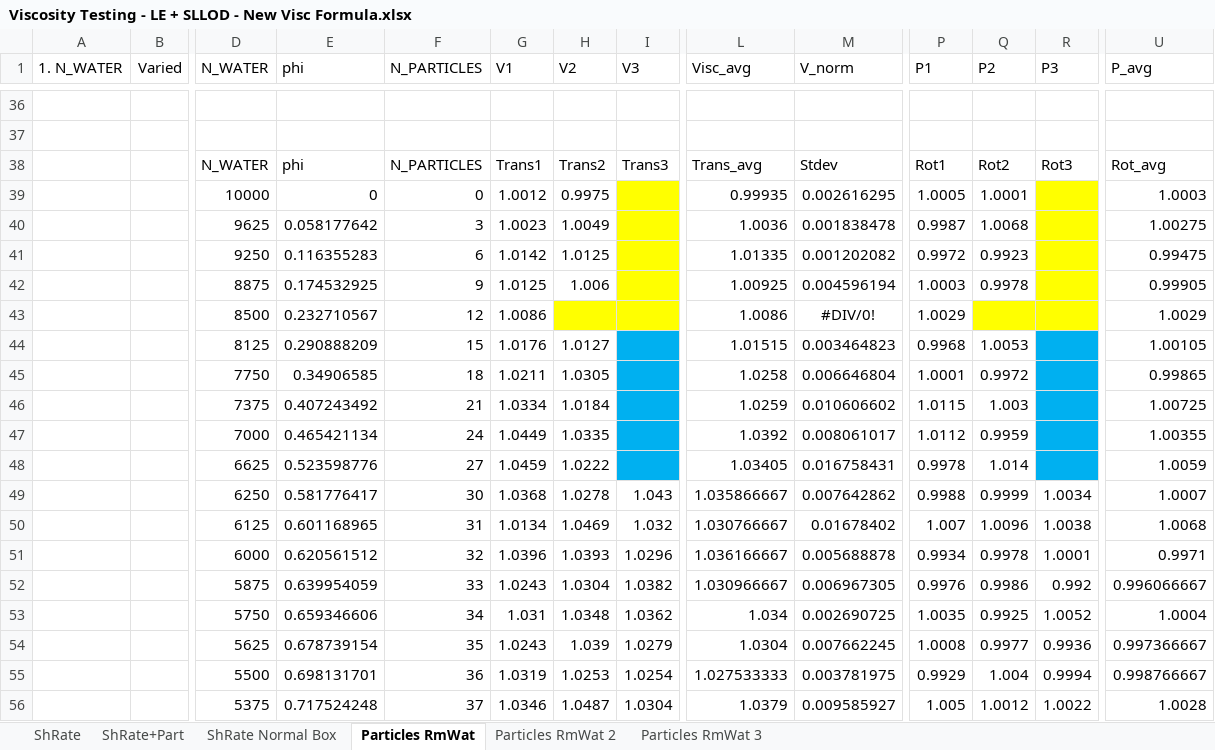
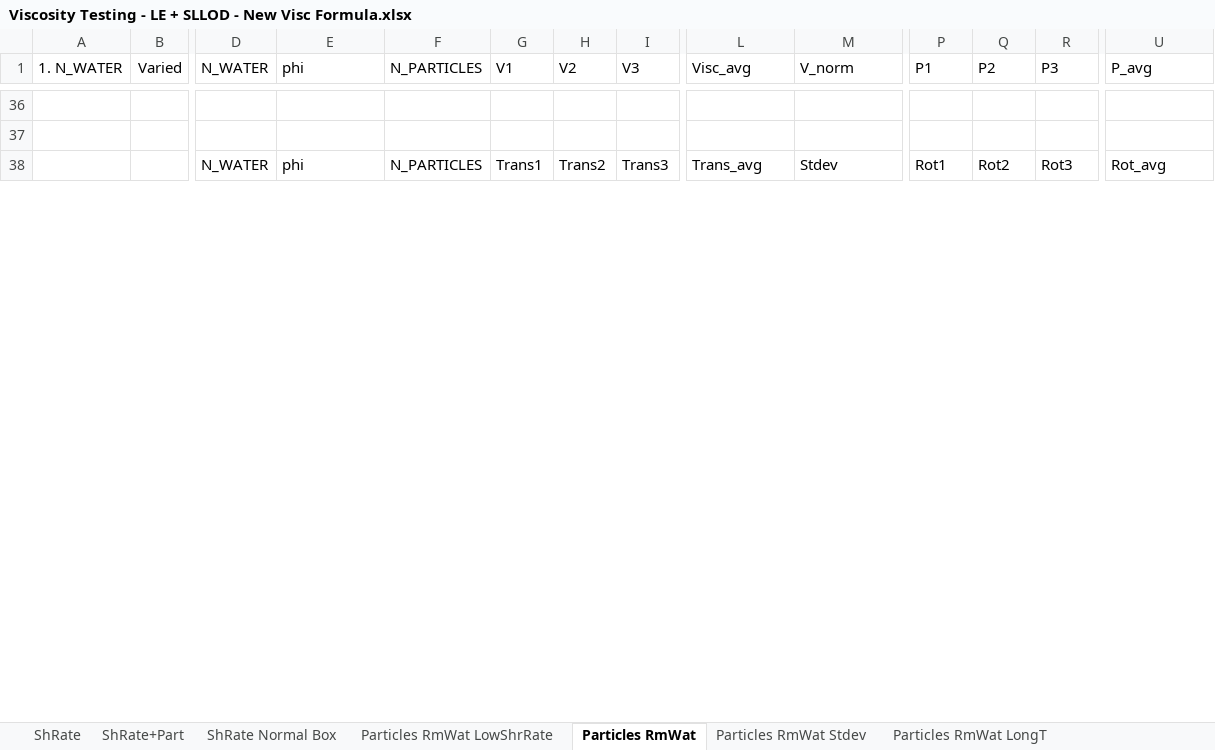
Before and after one commit to chesszz/DPD-colloids, an Excel workbook: Viscosity Testing - LE + SLLOD - New Visc Formula.xlsx, sheet Particles RmWat, drawn as a sheet; only a part is shown, gaps mark what is left out; values as stored, in another font and other column widths than the file's, no borders; charts and pictures not drawn; removed rows and columns are numbered as before the commit, all else as after; rows hold the shown columns only; the diff covers the shown part only; the diff names each change by its address in the sheet, - before the commit and + after, or states it on an @@ line.

```diff
--- a/Viscosity Testing - LE + SLLOD - New Visc Formula.xlsx (sheet Particles RmWat)
+++ b/Viscosity Testing - LE + SLLOD - New Visc Formula.xlsx (sheet Particles RmWat)
-sheet tab: Particles RmWat 2
+sheet tab: Particles RmWat LowShrRate
+sheet tab: Particles RmWat Stdev
+sheet tab: Particles RmWat LongT
-row 39:  |  | 10000 | 0 | 0 | 1.0012 | 0.9975 |  | 0.99935 | 0.002616295 | 1.0005 | 1.0001 |  | 1.0003
-row 40:  |  | 9625 | 0.058177642 | 3 | 1.0023 | 1.0049 |  | 1.0036 | 0.001838478 | 0.9987 | 1.0068 |  | 1.00275
-row 41:  |  | 9250 | 0.116355283 | 6 | 1.0142 | 1.0125 |  | 1.01335 | 0.001202082 | 0.9972 | 0.9923 |  | 0.99475
-row 42:  |  | 8875 | 0.174532925 | 9 | 1.0125 | 1.006 |  | 1.00925 | 0.004596194 | 1.0003 | 0.9978 |  | 0.99905
-row 43:  |  | 8500 | 0.232710567 | 12 | 1.0086 |  |  | 1.0086 | #DIV/0! | 1.0029 |  |  | 1.0029
-row 44:  |  | 8125 | 0.290888209 | 15 | 1.0176 | 1.0127 |  | 1.01515 | 0.003464823 | 0.9968 | 1.0053 |  | 1.00105
-row 45:  |  | 7750 | 0.34906585 | 18 | 1.0211 | 1.0305 |  | 1.0258 | 0.006646804 | 1.0001 | 0.9972 |  | 0.99865
-row 46:  |  | 7375 | 0.407243492 | 21 | 1.0334 | 1.0184 |  | 1.0259 | 0.010606602 | 1.0115 | 1.003 |  | 1.00725
-row 47:  |  | 7000 | 0.465421134 | 24 | 1.0449 | 1.0335 |  | 1.0392 | 0.008061017 | 1.0112 | 0.9959 |  | 1.00355
-row 48:  |  | 6625 | 0.523598776 | 27 | 1.0459 | 1.0222 |  | 1.03405 | 0.016758431 | 0.9978 | 1.014 |  | 1.0059
-row 49:  |  | 6250 | 0.581776417 | 30 | 1.0368 | 1.0278 | 1.043 | 1.035866667 | 0.007642862 | 0.9988 | 0.9999 | 1.0034 | 1.0007
-row 50:  |  | 6125 | 0.601168965 | 31 | 1.0134 | 1.0469 | 1.032 | 1.030766667 | 0.01678402 | 1.007 | 1.0096 | 1.0038 | 1.0068
-row 51:  |  | 6000 | 0.620561512 | 32 | 1.0396 | 1.0393 | 1.0296 | 1.036166667 | 0.005688878 | 0.9934 | 0.9978 | 1.0001 | 0.9971
-row 52:  |  | 5875 | 0.639954059 | 33 | 1.0243 | 1.0304 | 1.0382 | 1.030966667 | 0.006967305 | 0.9976 | 0.9986 | 0.992 | 0.996066667
-row 53:  |  | 5750 | 0.659346606 | 34 | 1.031 | 1.0348 | 1.0362 | 1.034 | 0.002690725 | 1.0035 | 0.9925 | 1.0052 | 1.0004
-row 54:  |  | 5625 | 0.678739154 | 35 | 1.0243 | 1.039 | 1.0279 | 1.0304 | 0.007662245 | 1.0008 | 0.9977 | 0.9936 | 0.997366667
-row 55:  |  | 5500 | 0.698131701 | 36 | 1.0319 | 1.0253 | 1.0254 | 1.027533333 | 0.003781975 | 0.9929 | 1.004 | 0.9994 | 0.998766667
-row 56:  |  | 5375 | 0.717524248 | 37 | 1.0346 | 1.0487 | 1.0304 | 1.0379 | 0.009585927 | 1.005 | 1.0012 | 1.0022 | 1.0028
```
Also changed, not shown: 56 added rows, 21 removed rows, 19 edited cells and cell formats elsewhere in this sheet, sheet Particles RmWat PartSize, other sheet tabs, charts or pictures, Viscosity Testing - Green-Kubo.xlsx, 36 other files.
